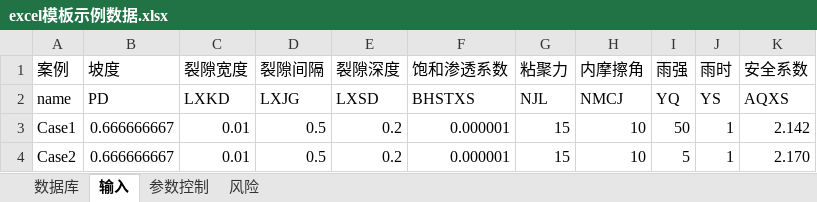
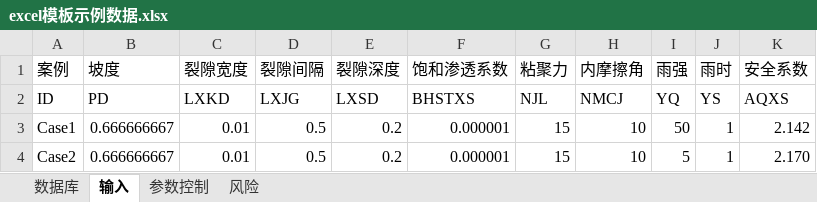
Before and after one commit to DCLW2012/RiskAnalysis, an Excel workbook: data/excel模板示例数据.xlsx, sheet 输入, drawn as a sheet; values as stored, in another font and other column widths than the file's, no borders; the diff names each change by its address in the sheet, - before the commit and + after, or states it on an @@ line.

```diff
--- a/data/excel模板示例数据.xlsx (sheet 输入)
+++ b/data/excel模板示例数据.xlsx (sheet 输入)
-A2 (案例): name
+A2 (案例): ID
```
Also changed, not shown: sheet 风险, sheet 数据库, charts or pictures, 10 other files.
